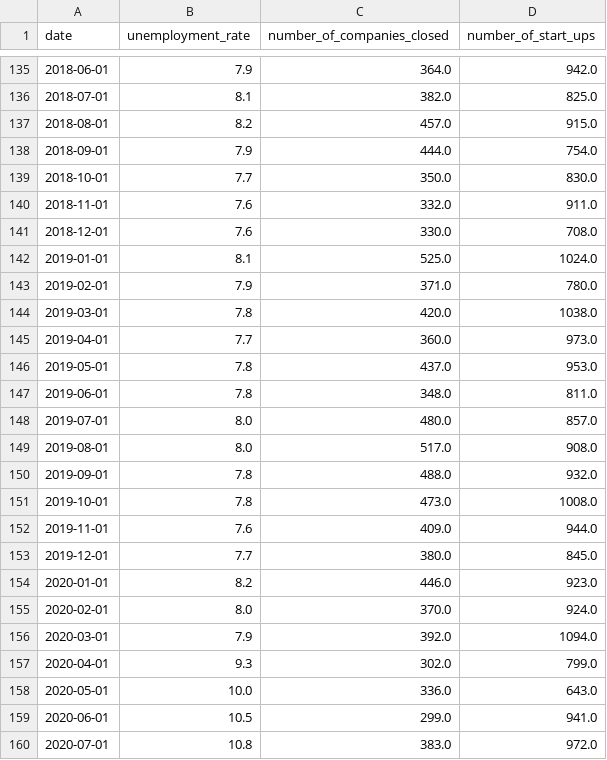
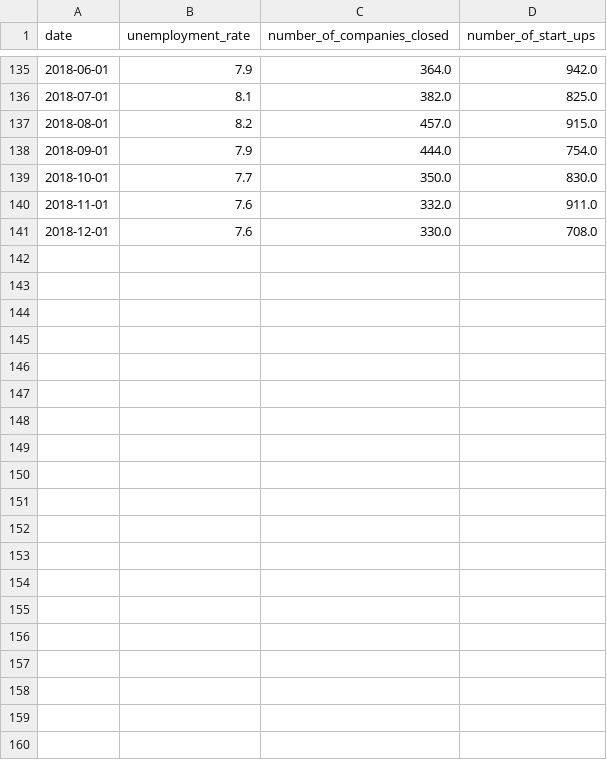
Before and after one commit to amitSasson/time_series, a CSV file: df_berlin.csv, drawn as a sheet; only a part is shown, gaps mark what is left out; the diff covers the shown part only.

```diff
--- a/df_berlin.csv
+++ b/df_berlin.csv
@@ -141,20 +141 @@ date,unemployment_rate,number_of_companies_closed,number_of_start_ups
 2018-12-01,7.6,330.0,708.0
-2019-01-01,8.1,525.0,1024.0
-2019-02-01,7.9,371.0,780.0
-2019-03-01,7.8,420.0,1038.0
-2019-04-01,7.7,360.0,973.0
-2019-05-01,7.8,437.0,953.0
-2019-06-01,7.8,348.0,811.0
-2019-07-01,8.0,480.0,857.0
-2019-08-01,8.0,517.0,908.0
-2019-09-01,7.8,488.0,932.0
-2019-10-01,7.8,473.0,1008.0
-2019-11-01,7.6,409.0,944.0
-2019-12-01,7.7,380.0,845.0
-2020-01-01,8.2,446.0,923.0
-2020-02-01,8.0,370.0,924.0
-2020-03-01,7.9,392.0,1094.0
-2020-04-01,9.3,302.0,799.0
-2020-05-01,10.0,336.0,643.0
-2020-06-01,10.5,299.0,941.0
-2020-07-01,10.8,383.0,972.0
```
Also changed, not shown: 9 removed rows elsewhere in this file, 3 other files.
